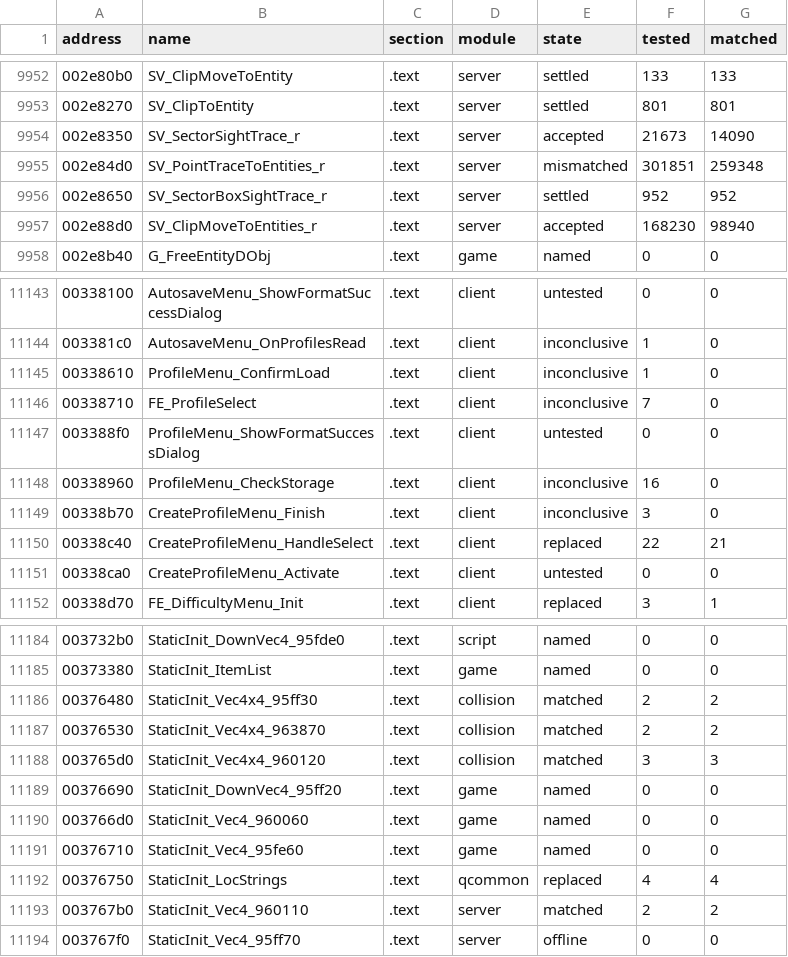
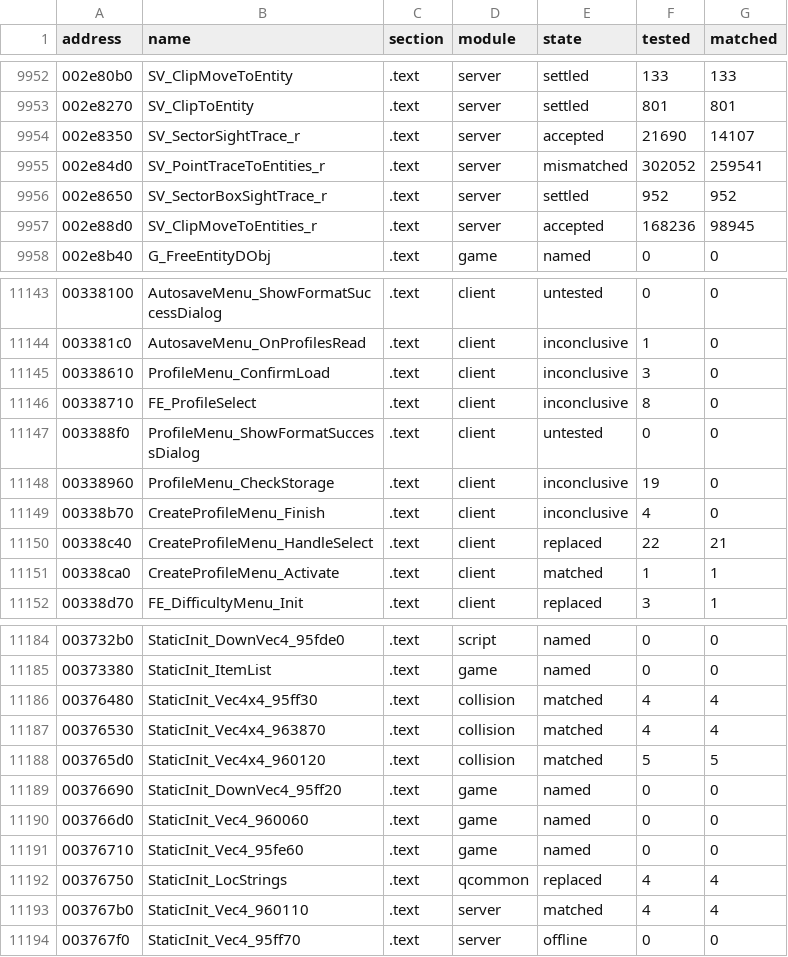
Before and after one commit to SmokeDoggy044/CoD2-BRO-Native-Loader, a CSV file: tools/data/progress.csv, drawn as a sheet; only a part is shown, gaps mark what is left out; the diff covers the shown part only.

```diff
--- a/tools/data/progress.csv
+++ b/tools/data/progress.csv
@@ -9953,6 +9953,6 @@ address,name,section,module,state,tested,matched
 002e8270,SV_ClipToEntity,.text,server,settled,801,801
-002e8350,SV_SectorSightTrace_r,.text,server,accepted,21673,14090
-002e84d0,SV_PointTraceToEntities_r,.text,server,mismatched,301851,259348
+002e8350,SV_SectorSightTrace_r,.text,server,accepted,21690,14107
+002e84d0,SV_PointTraceToEntities_r,.text,server,mismatched,302052,259541
 002e8650,SV_SectorBoxSightTrace_r,.text,server,settled,952,952
-002e88d0,SV_ClipMoveToEntities_r,.text,server,accepted,168230,98940
+002e88d0,SV_ClipMoveToEntities_r,.text,server,accepted,168236,98945
 002e8b40,G_FreeEntityDObj,.text,game,named,0,0
@@ -11144,9 +11144,9 @@ address,name,section,module,state,tested,matched
 003381c0,AutosaveMenu_OnProfilesRead,.text,client,inconclusive,1,0
-00338610,ProfileMenu_ConfirmLoad,.text,client,inconclusive,1,0
-00338710,FE_ProfileSelect,.text,client,inconclusive,7,0
+00338610,ProfileMenu_ConfirmLoad,.text,client,inconclusive,3,0
+00338710,FE_ProfileSelect,.text,client,inconclusive,8,0
 003388f0,ProfileMenu_ShowFormatSuccessDialog,.text,client,untested,0,0
-00338960,ProfileMenu_CheckStorage,.text,client,inconclusive,16,0
-00338b70,CreateProfileMenu_Finish,.text,client,inconclusive,3,0
+00338960,ProfileMenu_CheckStorage,.text,client,inconclusive,19,0
+00338b70,CreateProfileMenu_Finish,.text,client,inconclusive,4,0
 00338c40,CreateProfileMenu_HandleSelect,.text,client,replaced,22,21
-00338ca0,CreateProfileMenu_Activate,.text,client,untested,0,0
+00338ca0,CreateProfileMenu_Activate,.text,client,matched,1,1
 00338d70,FE_DifficultyMenu_Init,.text,client,replaced,3,1
@@ -11185,5 +11185,5 @@ address,name,section,module,state,tested,matched
 00373380,StaticInit_ItemList,.text,game,named,0,0
-00376480,StaticInit_Vec4x4_95ff30,.text,collision,matched,2,2
-00376530,StaticInit_Vec4x4_963870,.text,collision,matched,2,2
-003765d0,StaticInit_Vec4x4_960120,.text,collision,matched,3,3
+00376480,StaticInit_Vec4x4_95ff30,.text,collision,matched,4,4
+00376530,StaticInit_Vec4x4_963870,.text,collision,matched,4,4
+003765d0,StaticInit_Vec4x4_960120,.text,collision,matched,5,5
 00376690,StaticInit_DownVec4_95ff20,.text,game,named,0,0
@@ -11192,3 +11192,3 @@ address,name,section,module,state,tested,matched
 00376750,StaticInit_LocStrings,.text,qcommon,replaced,4,4
-003767b0,StaticInit_Vec4_960110,.text,server,matched,2,2
+003767b0,StaticInit_Vec4_960110,.text,server,matched,4,4
 003767f0,StaticInit_Vec4_95ff70,.text,server,offline,0,0
```
Also changed, not shown: 97 edited cells elsewhere in this file, tools/data/functions.csv, 4 other files.
